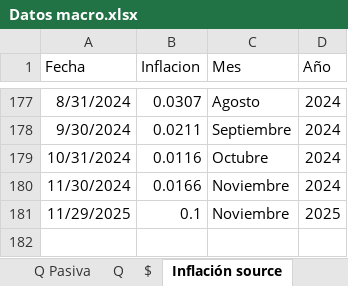
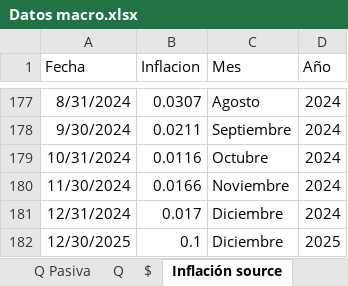
Before and after one commit to aseguradoracgit/Indicadores-macro, an Excel workbook: Datos macro.xlsx, sheet Inflación source, drawn as a sheet; only a part is shown, gaps mark what is left out; values as stored, in another font and other column widths than the file's, no borders; table styles not drawn; 2 other sheets too large or unreadable and not compared; addresses are those after the commit; the diff names each change by its address in the sheet, - before the commit and + after, or states it on an @@ line.

```diff
--- a/Datos macro.xlsx (sheet Inflación source)
+++ b/Datos macro.xlsx (sheet Inflación source)
+row 181: 12/31/2024 | 0.017 | Diciembre | 2024
-A182 (Fecha): 11/29/2025
+A182 (Fecha): 12/30/2025
-C182 (Mes): Noviembre
+C182 (Mes): Diciembre
```
Also changed, not shown: sheet IMAE sectores, sheet IMAE, sheet IMAE para s, sheet IMAE regresion, sheet TC, sheet Q, 6 more sheets, charts or pictures.
